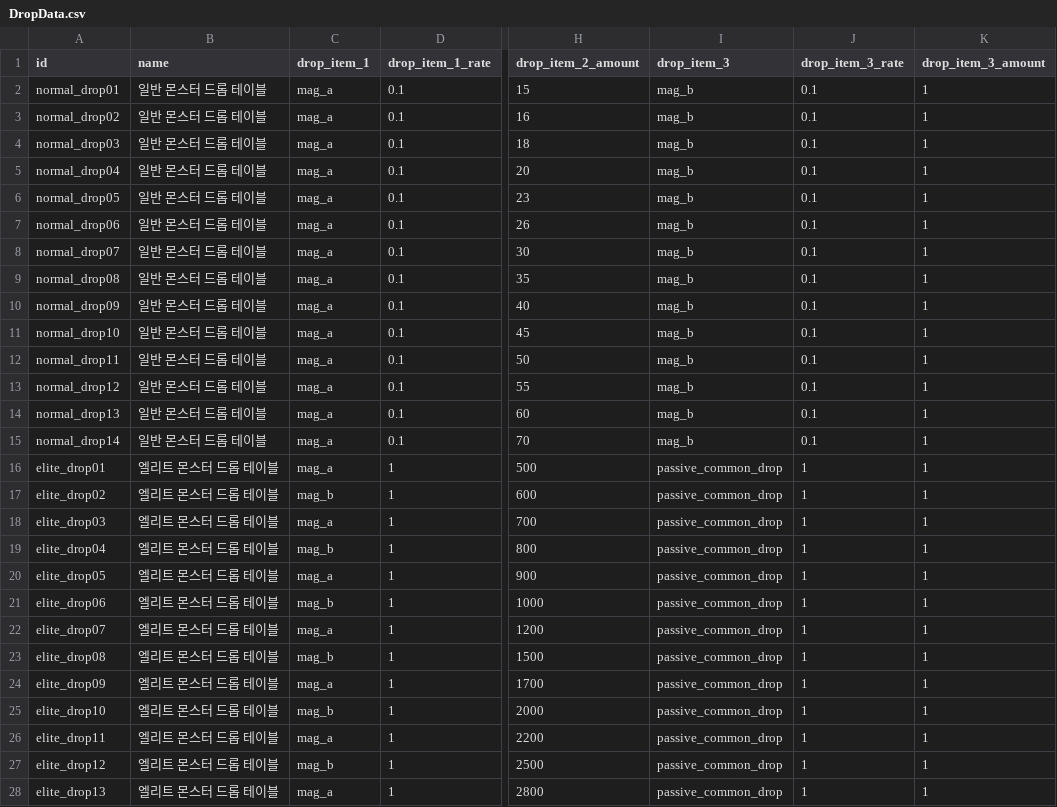
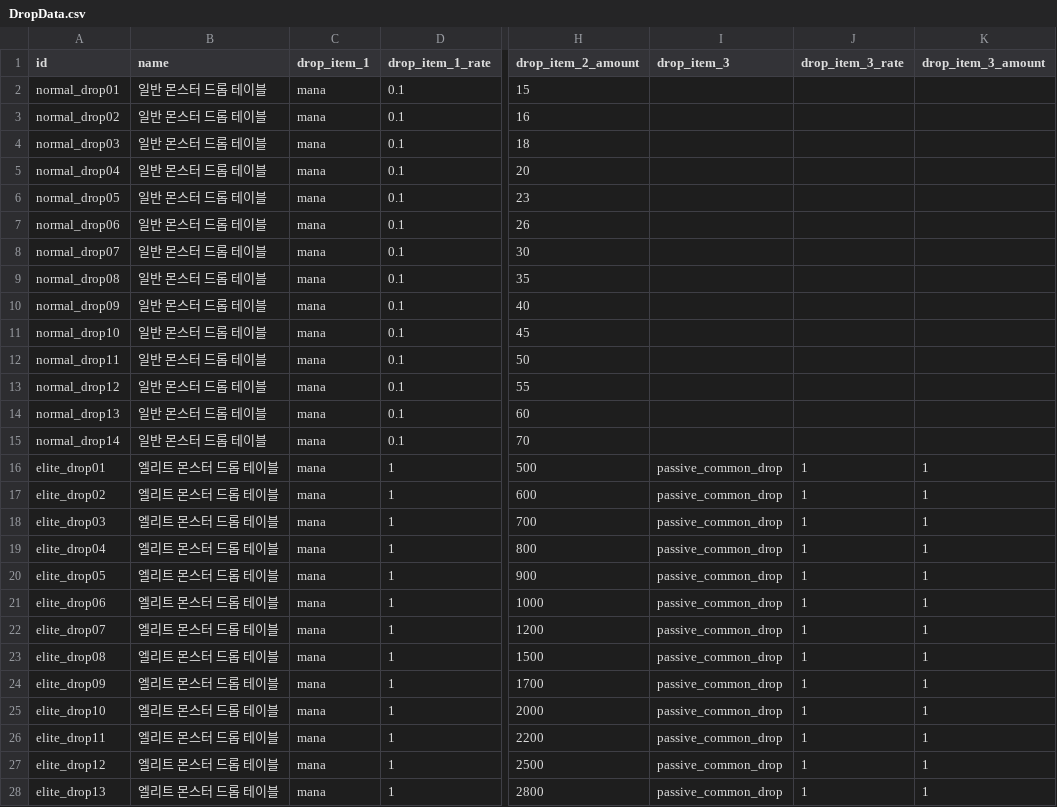
Before and after one commit to mingsuking1002/mswproject, a CSV file: mswproject/RootDesk/MyDesk/ProjectGR/Data/DropData.csv, drawn as a sheet; only a part is shown, gaps mark what is left out; the diff covers the shown part only; the diff names each change by its address in the sheet, - before the commit and + after, or states it on an @@ line.

```diff
--- a/mswproject/RootDesk/MyDesk/ProjectGR/Data/DropData.csv
+++ b/mswproject/RootDesk/MyDesk/ProjectGR/Data/DropData.csv
-C2:C16 (drop_item_1): mag_a
+C2:C16 (drop_item_1): mana
-I2:I15 (drop_item_3): mag_b
+I2:I15 (drop_item_3): (empty)
-J2:J15 (drop_item_3_rate): 0.1
+J2:J15 (drop_item_3_rate): (empty)
-K2:K15 (drop_item_3_amount): 1
+K2:K15 (drop_item_3_amount): (empty)
-C17 (drop_item_1): mag_b
+C17 (drop_item_1): mana
-C18 (drop_item_1): mag_a
+C18 (drop_item_1): mana
-C19 (drop_item_1): mag_b
+C19 (drop_item_1): mana
-C20 (drop_item_1): mag_a
+C20 (drop_item_1): mana
-C21 (drop_item_1): mag_b
+C21 (drop_item_1): mana
-C22 (drop_item_1): mag_a
+C22 (drop_item_1): mana
-C23 (drop_item_1): mag_b
+C23 (drop_item_1): mana
-C24 (drop_item_1): mag_a
+C24 (drop_item_1): mana
-C25 (drop_item_1): mag_b
+C25 (drop_item_1): mana
-C26 (drop_item_1): mag_a
+C26 (drop_item_1): mana
-C27 (drop_item_1): mag_b
+C27 (drop_item_1): mana
-C28 (drop_item_1): mag_a
+C28 (drop_item_1): mana
```
Also changed, not shown: 3 edited cells elsewhere in this file, mswproject/RootDesk/MyDesk/ProjectGR/Data/BossData.csv, mswproject/RootDesk/MyDesk/ProjectGR/Data/ItemData.csv, 18 other files.
